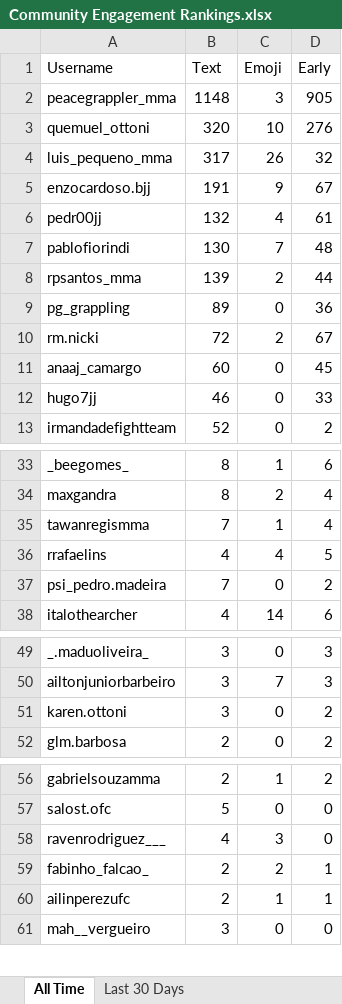
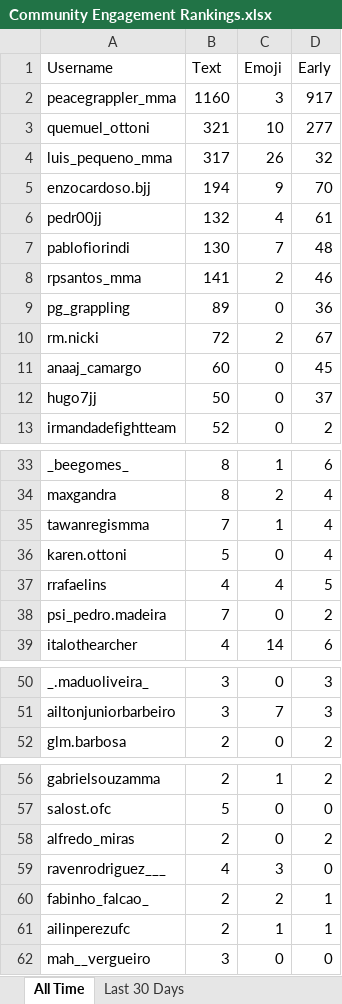
Before and after one commit to paxlucta/peace-grappler, an Excel workbook: Community Engagement Rankings.xlsx, sheet All Time, drawn as a sheet; only a part is shown, gaps mark what is left out; values as stored, in another font and other column widths than the file's, no borders; removed rows and columns are numbered as before the commit, all else as after; the diff names each change by its address in the sheet, - before the commit and + after, or states it on an @@ line.

```diff
--- a/Community Engagement Rankings.xlsx (sheet All Time)
+++ b/Community Engagement Rankings.xlsx (sheet All Time)
-B2 (Text): 1148
+B2 (Text): 1160
-D2 (Early): 905
+D2 (Early): 917
-B3 (Text): 320
+B3 (Text): 321
-D3 (Early): 276
+D3 (Early): 277
-B5 (Text): 191
+B5 (Text): 194
-D5 (Early): 67
+D5 (Early): 70
-B8 (Text): 139
+B8 (Text): 141
-D8 (Early): 44
+D8 (Early): 46
-B12 (Text): 46
+B12 (Text): 50
-D12 (Early): 33
+D12 (Early): 37
+row 36: karen.ottoni | 5 | 0 | 4
-row 51: karen.ottoni | 3 | 0 | 2
+row 58: alfredo_miras | 2 | 0 | 2
```
Also changed, not shown: sheet Last 30 Days, 2 other files.
